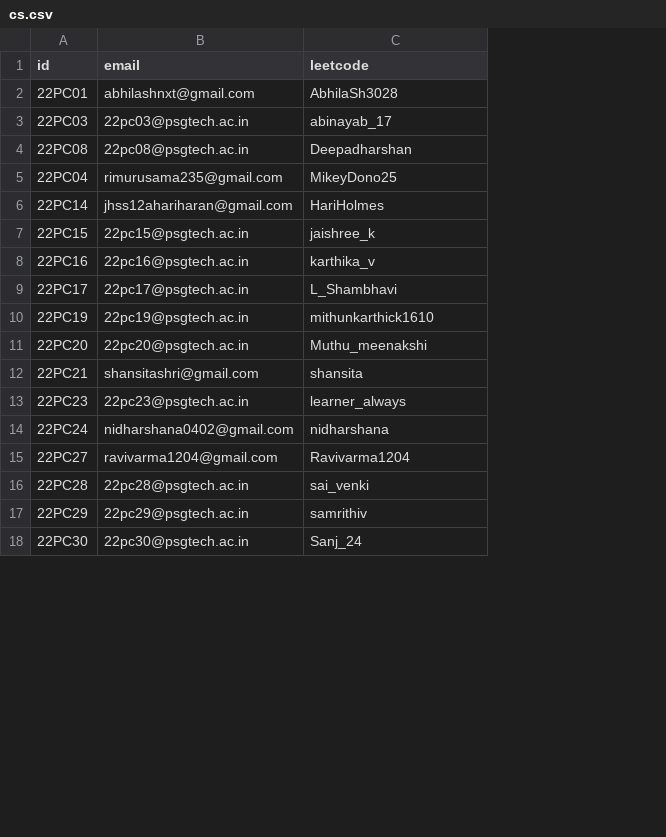
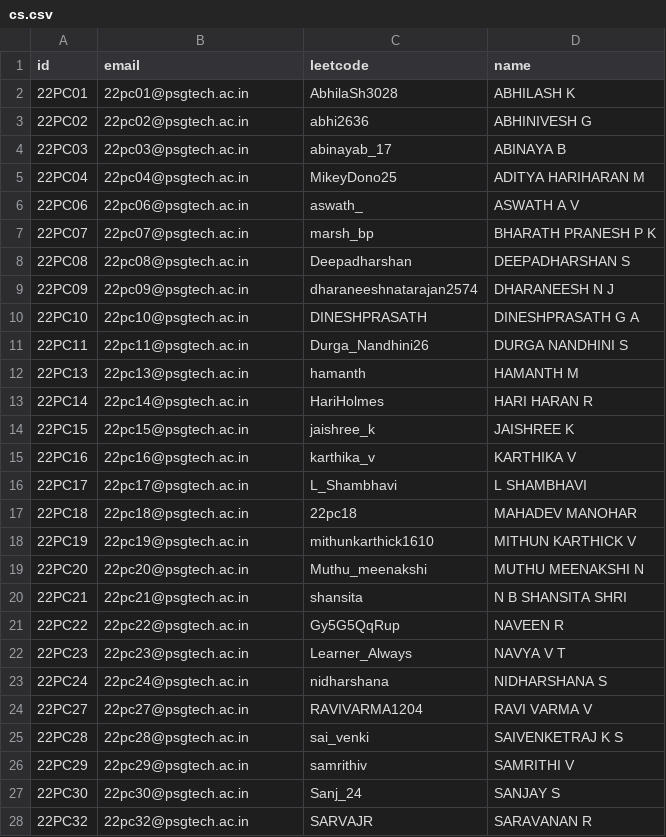
Before and after one commit to Mithun2303/Algostats-backend, a CSV file: mockdata/cs.csv, drawn as a sheet; only a part is shown; removed rows and columns are numbered as before the commit, all else as after; the diff covers the shown part only; the diff names each change by its address in the sheet, - before the commit and + after, or states it on an @@ line.

```diff
--- a/mockdata/cs.csv
+++ b/mockdata/cs.csv
+column D (name), row 2: ABHILASH K; row 4: ABINAYA B; row 8: DEEPADHARSHAN S; rows 13-16: HARI HARAN R | JAISHREE K | KARTHIKA V | L SHAMBHAVI; rows 18-20: MITHUN KARTHICK V | MUTHU MEENAKSHI N | N B SHANSITA SHRI; rows 22-27: NAVYA V T | NIDHARSHANA S | RAVI VARMA V | SAIVENKETRAJ K S | SAMRITHI V | SANJAY S
-B2 (email): abhilashnxt@gmail.com
+B2 (email): 22pc01@psgtech.ac.in
+row 3: 22PC02 | 22pc02@psgtech.ac.in | abhi2636 | ABHINIVESH G
+row 5: 22PC04 | 22pc04@psgtech.ac.in | MikeyDono25 | ADITYA HARIHARAN M
+row 6: 22PC06 | 22pc06@psgtech.ac.in | aswath_ | ASWATH A V
+row 7: 22PC07 | 22pc07@psgtech.ac.in | marsh_bp | BHARATH PRANESH P K
-row 5: 22PC04 | rimurusama235@gmail.com | MikeyDono25
+row 9: 22PC09 | 22pc09@psgtech.ac.in | dharaneeshnatarajan2574 | DHARANEESH N J
+row 10: 22PC10 | 22pc10@psgtech.ac.in | DINESHPRASATH | DINESHPRASATH G A
+row 11: 22PC11 | 22pc11@psgtech.ac.in | Durga_Nandhini26 | DURGA NANDHINI S
+row 12: 22PC13 | 22pc13@psgtech.ac.in | hamanth | HAMANTH M
-B13 (email): jhss12ahariharan@gmail.com
+B13 (email): 22pc14@psgtech.ac.in
+row 17: 22PC18 | 22pc18@psgtech.ac.in | 22pc18 | MAHADEV MANOHAR
-B20 (email): shansitashri@gmail.com
+B20 (email): 22pc21@psgtech.ac.in
+row 21: 22PC22 | 22pc22@psgtech.ac.in | Gy5G5QqRup | NAVEEN R
-C22 (leetcode): learner_always
+C22 (leetcode): Learner_Always
-B23 (email): nidharshana0402@gmail.com
+B23 (email): 22pc24@psgtech.ac.in
-B24 (email): ravivarma1204@gmail.com
+B24 (email): 22pc27@psgtech.ac.in
-C24 (leetcode): Ravivarma1204
+C24 (leetcode): RAVIVARMA1204
+row 28: 22PC32 | 22pc32@psgtech.ac.in | SARVAJR | SARAVANAN R
```
Also changed, not shown: 1 added row and 3 edited cells elsewhere in this file, 13 other files.
